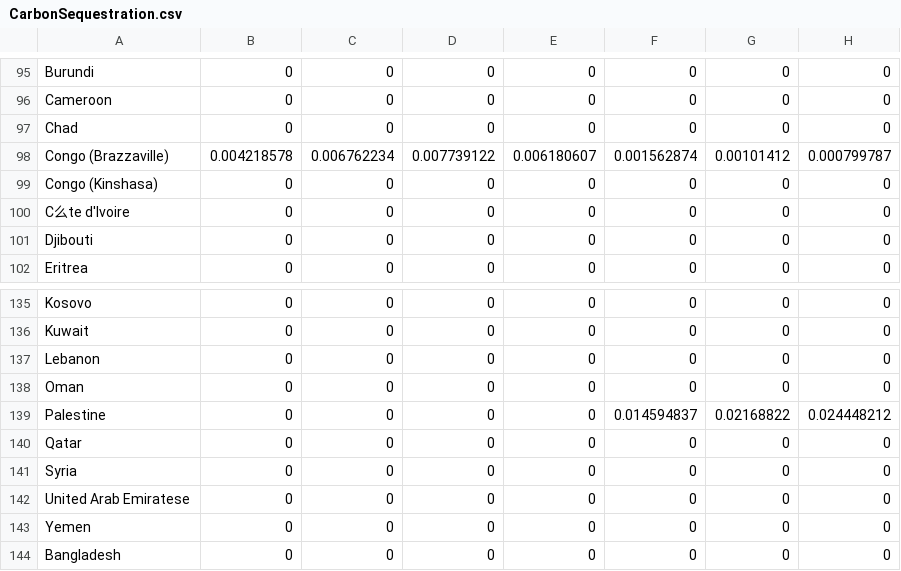
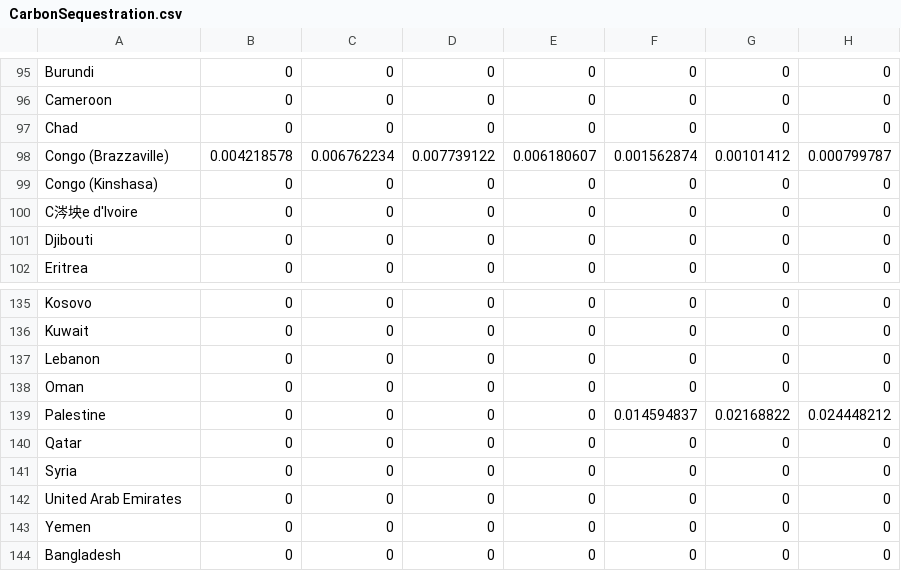
Before and after one commit to brwei01/Cement_LMDI, a CSV file: Data1/processed/CarbonSequestration.csv, drawn as a sheet; only a part is shown, gaps mark what is left out; the diff names each change by its address in the sheet, - before the commit and + after, or states it on an @@ line.

```diff
--- a/Data1/processed/CarbonSequestration.csv
+++ b/Data1/processed/CarbonSequestration.csv
-A100: C么te d'Ivoire
+A100: C涔坱e d'Ivoire
-A142: United Arab Emiratese
+A142: United Arab Emirates
```
Also changed, not shown: Data1/processed/CO2EmissionsFromEnergy.csv, Data1/processed/population.csv.
